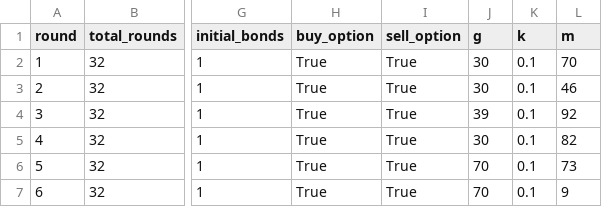
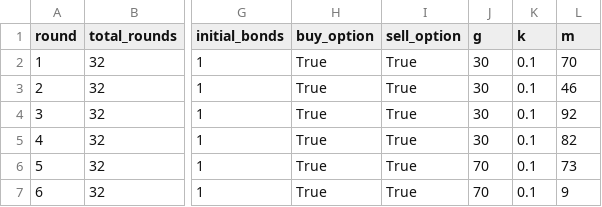
Before and after one commit to Leeps-Lab/ri_call_market, a CSV file: configs/random_1.csv, drawn as a sheet; only a part is shown, gaps mark what is left out; the diff names each change by its address in the sheet, - before the commit and + after, or states it on an @@ line.

Commit message:
change round 3 default probability

```diff
--- a/configs/random_1.csv
+++ b/configs/random_1.csv
-J4 (g): 39
+J4 (g): 30
```
